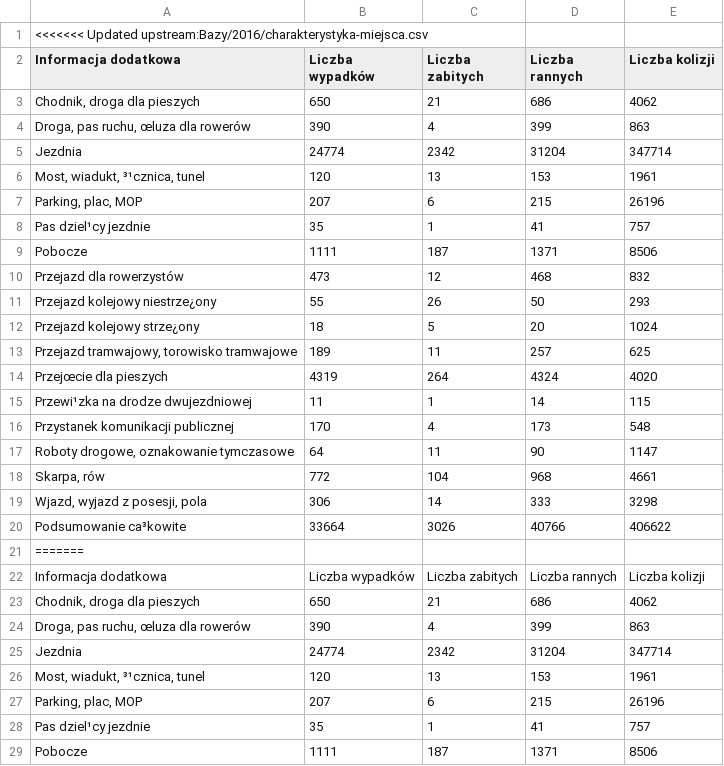
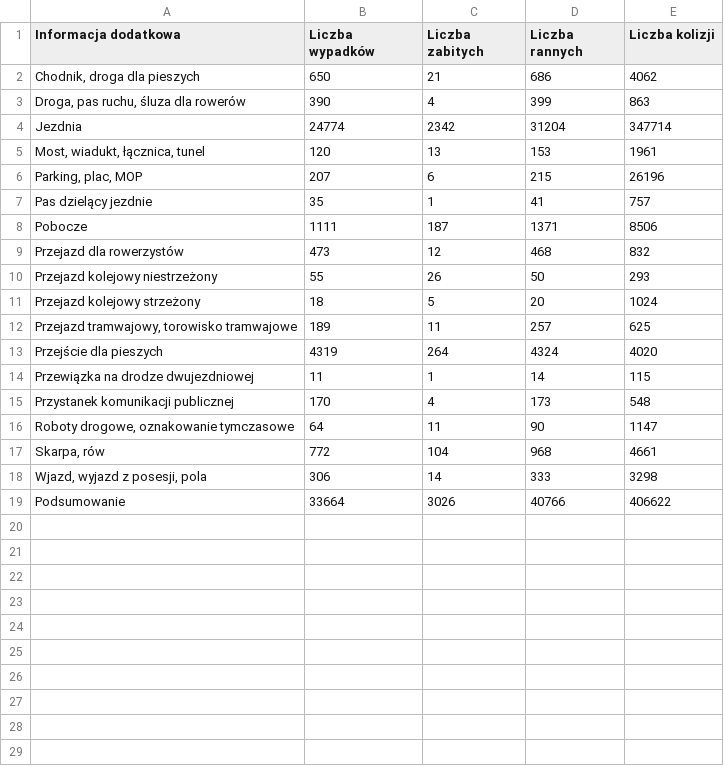
Before and after one commit to karnow98/ZdarzeniaWRuchuDrogowym, a CSV file: Bazy/2016/charakterystyka-miejsca.csv, drawn as a sheet; only a part is shown; the shorter side is filled out with more unchanged rows; removed rows and columns are numbered as before the commit, all else as after; the diff covers the shown part only; the diff names each change by its address in the sheet, - before the commit and + after, or states it on an @@ line.

Commit message:
Update charakterystyka-miejsca.csv

```diff
--- a/Bazy/2016/charakterystyka-miejsca.csv
+++ b/Bazy/2016/charakterystyka-miejsca.csv
-row 1: <<<<<<< Updated upstream:Bazy/2016/charakterystyka-miejsca.csv
-A3 (Informacja dodatkowa): Droga, pas ruchu, œluza dla rowerów
+A3 (Informacja dodatkowa): Droga, pas ruchu, śluza dla rowerów
-A5 (Informacja dodatkowa): Most, wiadukt, ³¹cznica, tunel
+A5 (Informacja dodatkowa): Most, wiadukt, łącznica, tunel
-A7 (Informacja dodatkowa): Pas dziel¹cy jezdnie
+A7 (Informacja dodatkowa): Pas dzielący jezdnie
-A10 (Informacja dodatkowa): Przejazd kolejowy niestrze¿ony
+A10 (Informacja dodatkowa): Przejazd kolejowy niestrzeżony
-A11 (Informacja dodatkowa): Przejazd kolejowy strze¿ony
+A11 (Informacja dodatkowa): Przejazd kolejowy strzeżony
-A13 (Informacja dodatkowa): Przejœcie dla pieszych
+A13 (Informacja dodatkowa): Przejście dla pieszych
-A14 (Informacja dodatkowa): Przewi¹zka na drodze dwujezdniowej
+A14 (Informacja dodatkowa): Przewiązka na drodze dwujezdniowej
-row 16: Przystanek komunikacji publicznej | 170 | 4 | 173 | 548
-row 17: Roboty drogowe, oznakowanie tymczasowe | 64 | 11 | 90 | 1147
-row 18: Skarpa, rów | 772 | 104 | 968 | 4661
-row 19: Wjazd, wyjazd z posesji, pola | 306 | 14 | 333 | 3298
-row 20: Podsumowanie ca³kowite | 33664 | 3026 | 40766 | 406622
-row 21: =======
-row 22: Informacja dodatkowa | Liczba wypadków | Liczba zabitych | Liczba rannych | Liczba kolizji
-row 23: Chodnik, droga dla pieszych | 650 | 21 | 686 | 4062
-row 24: Droga, pas ruchu, œluza dla rowerów | 390 | 4 | 399 | 863
-row 25: Jezdnia | 24774 | 2342 | 31204 | 347714
-row 26: Most, wiadukt, ³¹cznica, tunel | 120 | 13 | 153 | 1961
-row 27: Parking, plac, MOP | 207 | 6 | 215 | 26196
-row 28: Pas dziel¹cy jezdnie | 35 | 1 | 41 | 757
-row 29: Pobocze | 1111 | 187 | 1371 | 8506
```
Also changed, not shown: 7 removed rows elsewhere in this file.
